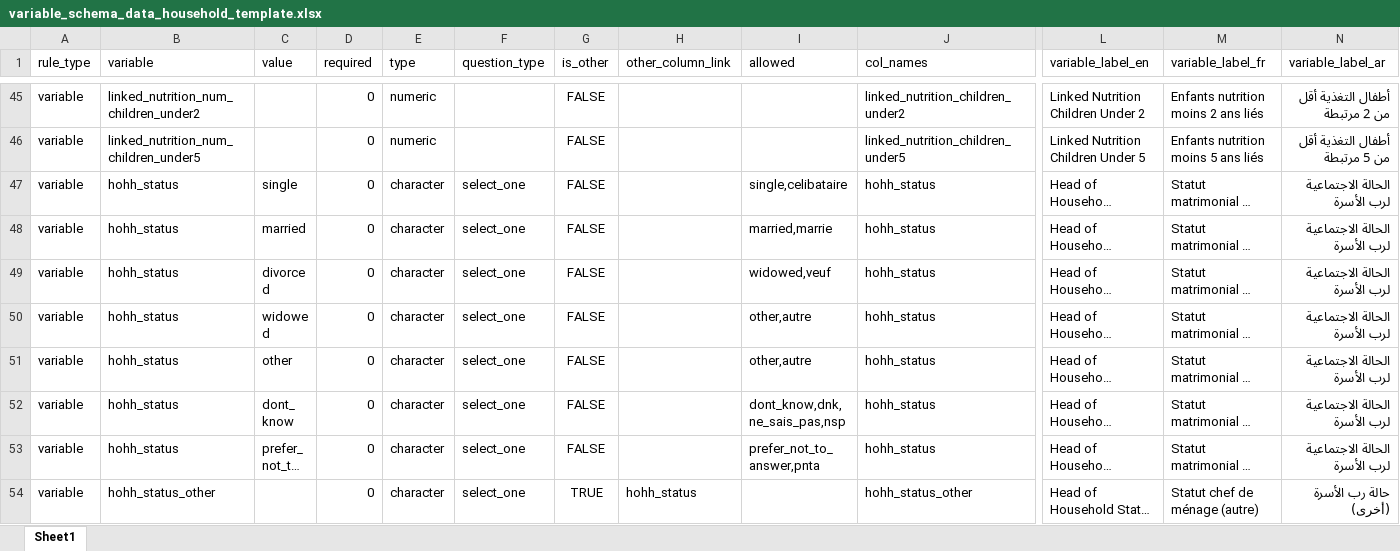
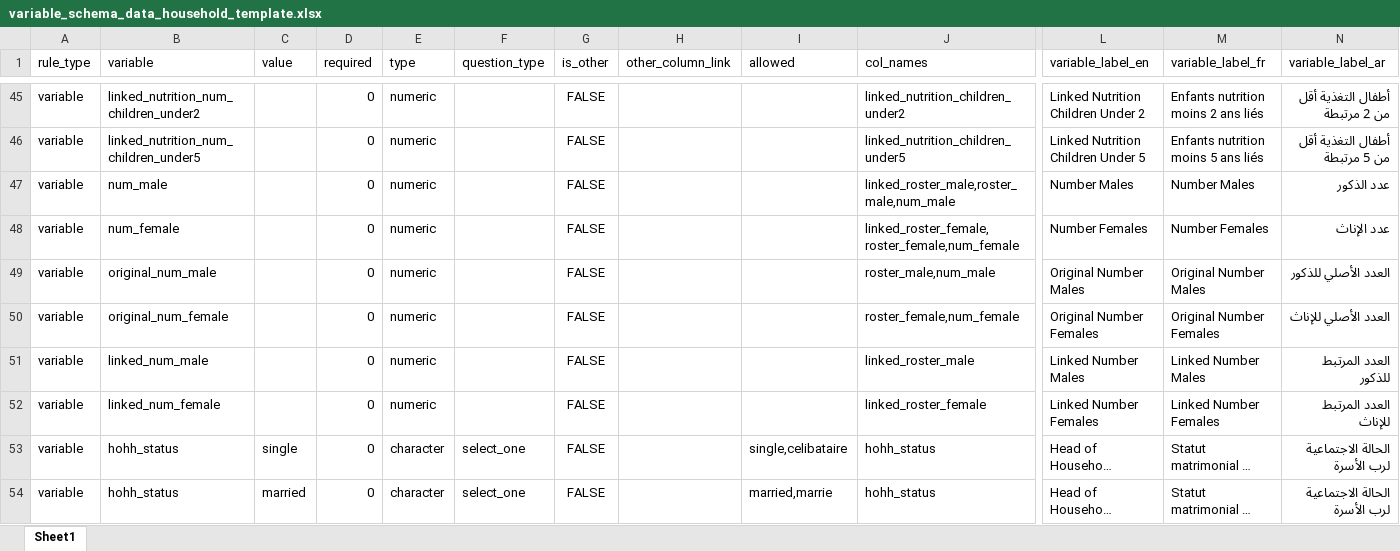
Before and after one commit to SaeedR1987/public_health_resources, an Excel workbook: resources/variable_schema_data_household_template.xlsx, sheet Sheet1, drawn as a sheet; only a part is shown, gaps mark what is left out; the shorter side is filled out with more unchanged rows; long unchanged cells end in …; values as stored, in another font and other column widths than the file's, no borders; conditional formats not drawn; rows hold the shown columns only; the diff names each change by its address in the sheet, - before the commit and + after, or states it on an @@ line.

Commit message:
commit 13042026
quality schema

```diff
--- a/resources/variable_schema_data_household_template.xlsx (sheet Sheet1)
+++ b/resources/variable_schema_data_household_template.xlsx (sheet Sheet1)
+row 47: variable | num_male |  | 0 | numeric |  | FALSE |  |  | linked_roster_male,roster_male,num_male | Number Males | Number Males | عدد الذكور
+row 48: variable | num_female |  | 0 | numeric |  | FALSE |  |  | linked_roster_female,roster_female,num_female | Number Females | Number Females | عدد الإناث
+row 49: variable | original_num_male |  | 0 | numeric |  | FALSE |  |  | roster_male,num_male | Original Number Males | Original Number Males | العدد الأصلي للذكور
+row 50: variable | original_num_female |  | 0 | numeric |  | FALSE |  |  | roster_female,num_female | Original Number Females | Original Number Females | العدد الأصلي للإناث
+row 51: variable | linked_num_male |  | 0 | numeric |  | FALSE |  |  | linked_roster_male | Linked Number Males | Linked Number Males | العدد المرتبط للذكور
+row 52: variable | linked_num_female |  | 0 | numeric |  | FALSE |  |  | linked_roster_female | Linked Number Females | Linked Number Females | العدد المرتبط للإناث
```
Also changed, not shown: resources/quality_schema_data_quality_mortality_template.xlsx, 1 other file.
